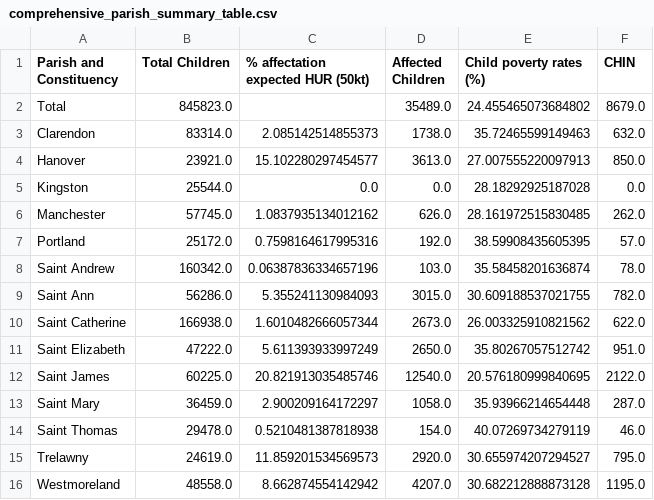
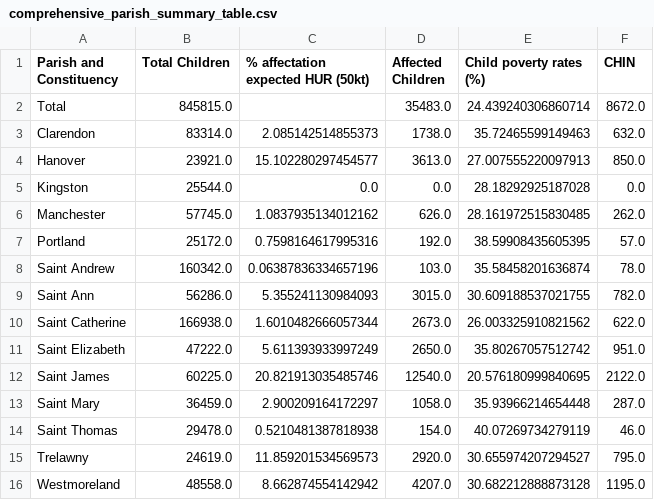
Before and after one commit to felixschwebel/Poor-Population-Impact-Analysis, a CSV file: analysis_output/poor_children_impact_analysis_sig_opt_and_interpolation/comprehensive_parish_summary_table.csv, drawn as a sheet.

```diff
--- a/analysis_output/poor_children_impact_analysis_sig_opt_and_interpolation/comprehensive_parish_summary_table.csv
+++ b/analysis_output/poor_children_impact_analysis_sig_opt_and_interpolation/comprehensive_parish_summary_table.csv
@@ -1,3 +1,3 @@
 Parish and Constituency,Total Children,% affectation expected HUR (50kt),Affected Children,Child poverty rates (%),CHIN
-Total,845823.0,,35489.0,24.455465073684802,8679.0
+Total,845815.0,,35483.0,24.439240306860714,8672.0
 Clarendon,83314.0,2.085142514855373,1738.0,35.72465599149463,632.0
```
Also changed, not shown: 59 other files.
